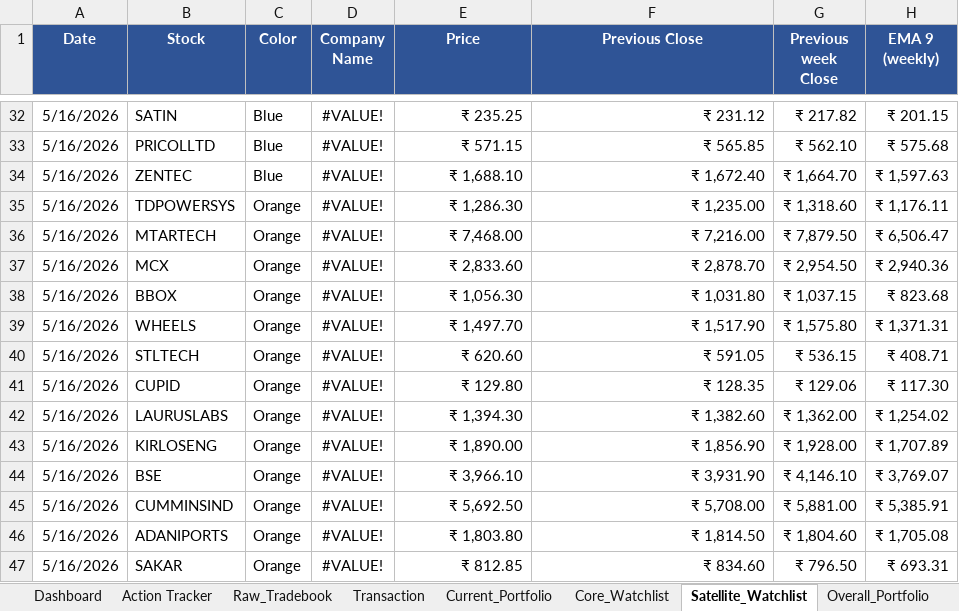
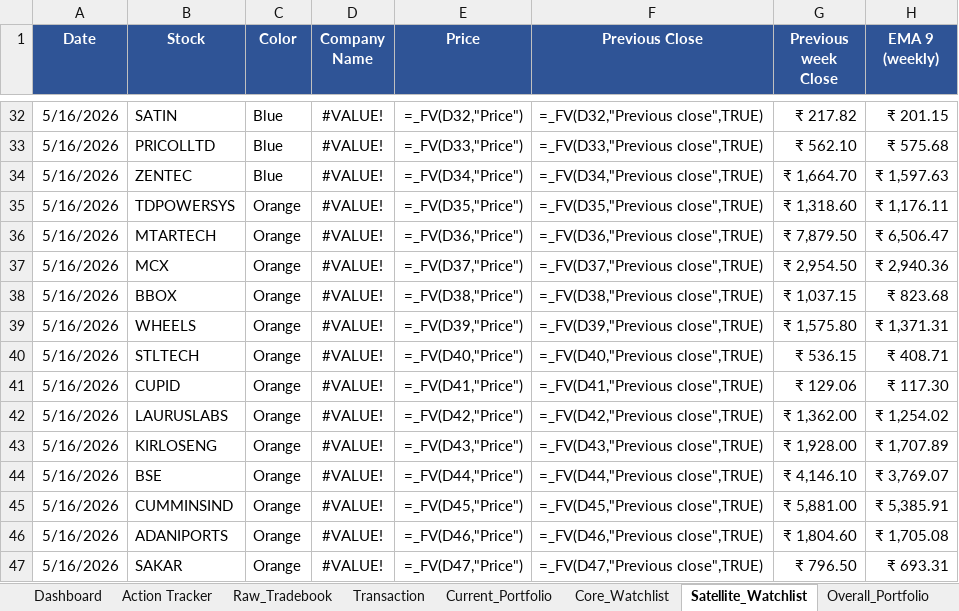
Before and after one commit to murali-1975/stockjournal, an Excel workbook: Transformed_Tradebook.xlsx, sheet Satellite_Watchlist, drawn as a sheet; only a part is shown, gaps mark what is left out; values as stored, in another font and other column widths than the file's, no borders; formulas without a stored value are shown as written; conditional formats not drawn; the diff covers the shown part only; the diff names each change by its address in the sheet, - before the commit and + after, or states it on an @@ line.

```diff
--- a/Transformed_Tradebook.xlsx (sheet Satellite_Watchlist)
+++ b/Transformed_Tradebook.xlsx (sheet Satellite_Watchlist)
-E32 (Price): ₹ 235.25
+E32 (Price): =_FV(D32,"Price")
-F32 (Previous Close): ₹ 231.12
+F32 (Previous Close): =_FV(D32,"Previous close",TRUE)
-E33 (Price): ₹ 571.15
+E33 (Price): =_FV(D33,"Price")
-F33 (Previous Close): ₹ 565.85
+F33 (Previous Close): =_FV(D33,"Previous close",TRUE)
-E34 (Price): ₹ 1,688.10
+E34 (Price): =_FV(D34,"Price")
-F34 (Previous Close): ₹ 1,672.40
+F34 (Previous Close): =_FV(D34,"Previous close",TRUE)
-E35 (Price): ₹ 1,286.30
+E35 (Price): =_FV(D35,"Price")
-F35 (Previous Close): ₹ 1,235.00
+F35 (Previous Close): =_FV(D35,"Previous close",TRUE)
-E36 (Price): ₹ 7,468.00
+E36 (Price): =_FV(D36,"Price")
-F36 (Previous Close): ₹ 7,216.00
+F36 (Previous Close): =_FV(D36,"Previous close",TRUE)
-E37 (Price): ₹ 2,833.60
+E37 (Price): =_FV(D37,"Price")
-F37 (Previous Close): ₹ 2,878.70
+F37 (Previous Close): =_FV(D37,"Previous close",TRUE)
-E38 (Price): ₹ 1,056.30
+E38 (Price): =_FV(D38,"Price")
-F38 (Previous Close): ₹ 1,031.80
+F38 (Previous Close): =_FV(D38,"Previous close",TRUE)
-E39 (Price): ₹ 1,497.70
+E39 (Price): =_FV(D39,"Price")
-F39 (Previous Close): ₹ 1,517.90
+F39 (Previous Close): =_FV(D39,"Previous close",TRUE)
-E40 (Price): ₹ 620.60
+E40 (Price): =_FV(D40,"Price")
-F40 (Previous Close): ₹ 591.05
+F40 (Previous Close): =_FV(D40,"Previous close",TRUE)
-E41 (Price): ₹ 129.80
+E41 (Price): =_FV(D41,"Price")
-F41 (Previous Close): ₹ 128.35
+F41 (Previous Close): =_FV(D41,"Previous close",TRUE)
-E42 (Price): ₹ 1,394.30
+E42 (Price): =_FV(D42,"Price")
-F42 (Previous Close): ₹ 1,382.60
+F42 (Previous Close): =_FV(D42,"Previous close",TRUE)
-E43 (Price): ₹ 1,890.00
+E43 (Price): =_FV(D43,"Price")
-F43 (Previous Close): ₹ 1,856.90
+F43 (Previous Close): =_FV(D43,"Previous close",TRUE)
-E44 (Price): ₹ 3,966.10
+E44 (Price): =_FV(D44,"Price")
-F44 (Previous Close): ₹ 3,931.90
+F44 (Previous Close): =_FV(D44,"Previous close",TRUE)
-E45 (Price): ₹ 5,692.50
+E45 (Price): =_FV(D45,"Price")
-F45 (Previous Close): ₹ 5,708.00
+F45 (Previous Close): =_FV(D45,"Previous close",TRUE)
-E46 (Price): ₹ 1,803.80
+E46 (Price): =_FV(D46,"Price")
-F46 (Previous Close): ₹ 1,814.50
+F46 (Previous Close): =_FV(D46,"Previous close",TRUE)
-E47 (Price): ₹ 812.85
+E47 (Price): =_FV(D47,"Price")
-F47 (Previous Close): ₹ 834.60
+F47 (Previous Close): =_FV(D47,"Previous close",TRUE)
```
Also changed, not shown: 513 edited cells elsewhere in this sheet, sheet Overall_Portfolio, sheet Current_Portfolio, sheet Dashboard, sheet Raw_Tradebook, sheet Transaction, sheet Core_Watchlist, 1 more sheet, 2 other files.
